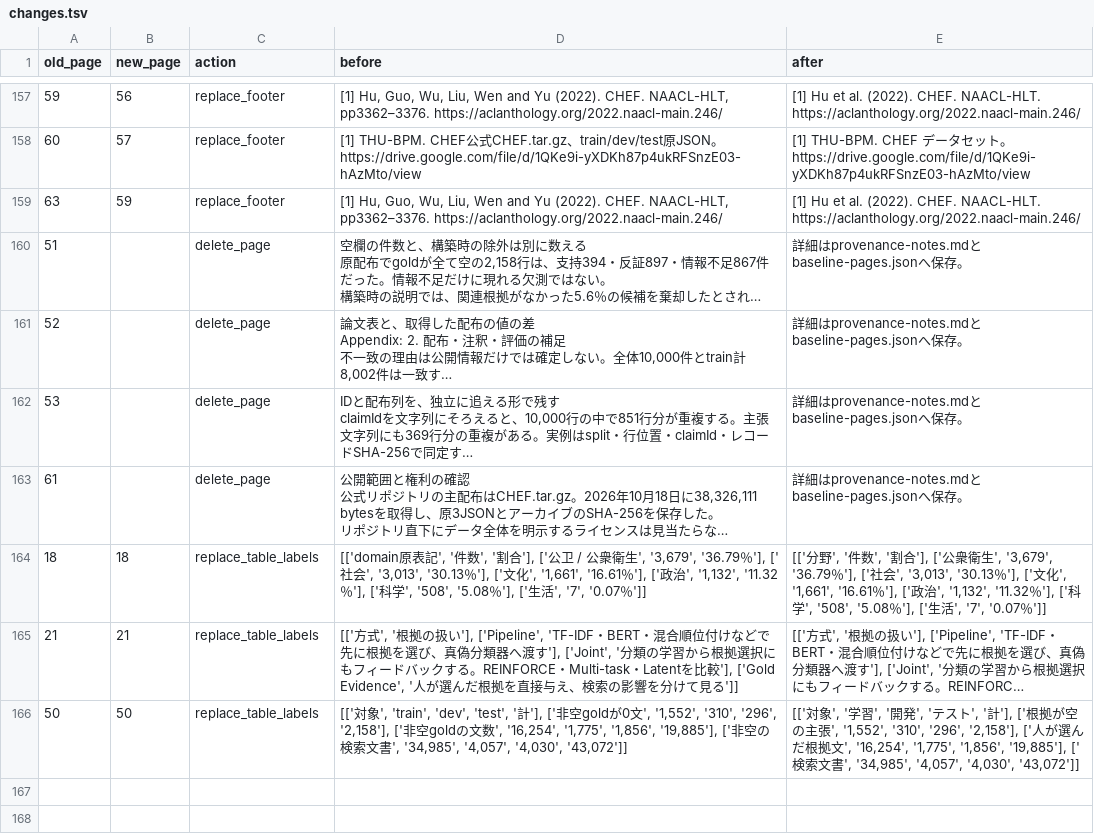
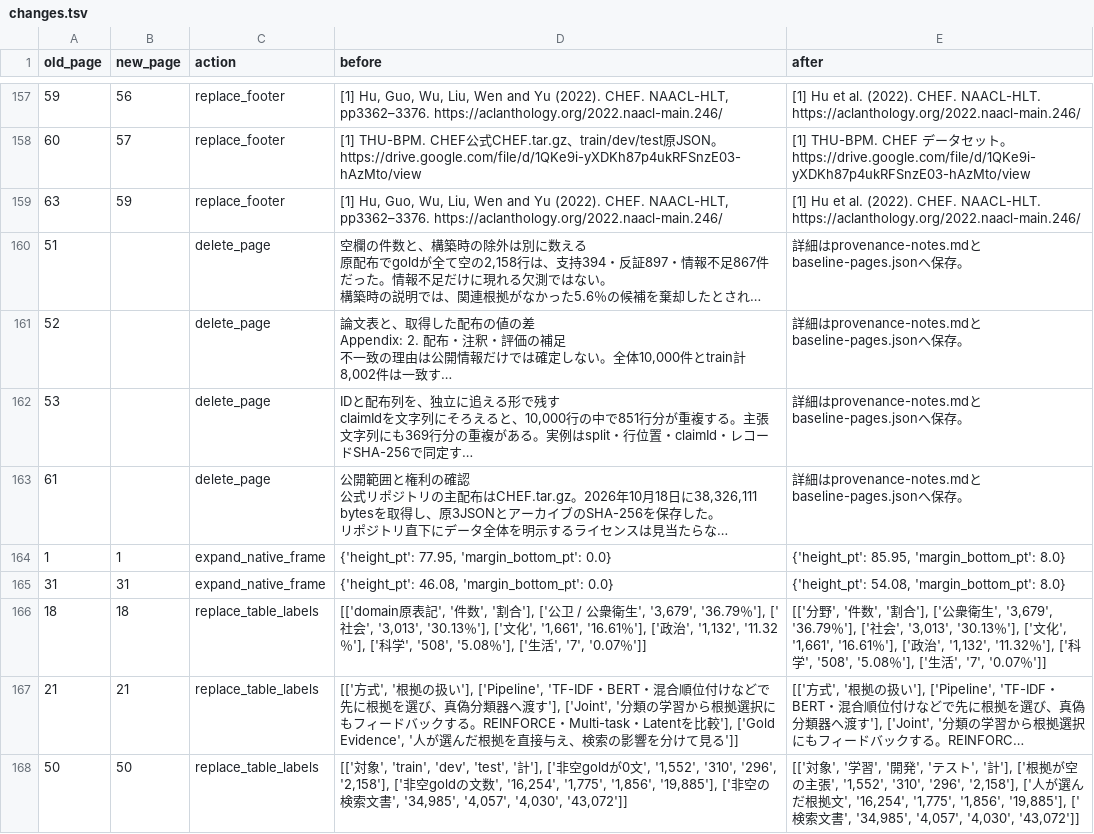
Before and after one commit to sasakiy84/datasets-in-10-minutes, a TSV file: docs/skill-proofreading/chef/editorial-2026-10/changes.tsv, drawn as a sheet; only a part is shown, gaps mark what is left out; long unchanged cells end in …; the diff names each change by its address in the sheet, - before the commit and + after, or states it on an @@ line.

```diff
--- a/docs/skill-proofreading/chef/editorial-2026-10/changes.tsv
+++ b/docs/skill-proofreading/chef/editorial-2026-10/changes.tsv
+row 164: 1 | 1 | expand_native_frame | {'height_pt': 77.95, 'margin_bottom_pt': 0.0} | {'height_pt': 85.95, 'margin_bottom_pt': 8.0}
+row 165: 31 | 31 | expand_native_frame | {'height_pt': 46.08, 'margin_bottom_pt': 0.0} | {'height_pt': 54.08, 'margin_bottom_pt': 8.0}
```
Also changed, not shown: site/datasets.csv, 15 other files.
